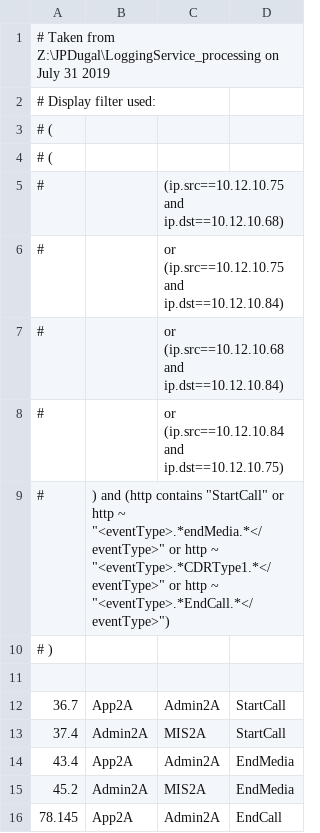
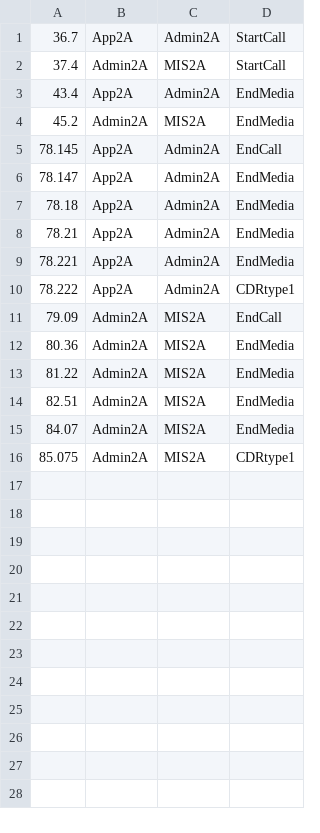
Before and after one commit to kheaactua/draw-sequence-svg, a CSV file: samples/sample1/events.csv, drawn as a sheet; only a part is shown; the shorter side is filled out with more unchanged rows; the diff names each change by its address in the sheet, - before the commit and + after, or states it on an @@ line.

Commit message:
Added a little tool to generate wireshark display filters, and converted this into a module

```diff
--- a/samples/sample1/events.csv
+++ b/samples/sample1/events.csv
-row 1: # Taken from Z:\JPDugal\LoggingService_processing on July 31 2019
-row 2: # Display filter used:
-row 3: # (
-row 4: # (
-row 5: # |  | (ip.src==10.12.10.75 and ip.dst==10.12.10.68)
-row 6: # |  | or (ip.src==10.12.10.75 and ip.dst==10.12.10.84)
-row 7: # |  | or (ip.src==10.12.10.68 and ip.dst==10.12.10.84)
-row 8: # |  | or (ip.src==10.12.10.84 and ip.dst==10.12.10.75)
-row 9: # | ) and (http contains "StartCall" or http ~ "<eventType>.*endMedia.*</eventType>" or http ~ "<eventType>.*CDRType1.*</eventType>" or http ~ "<eventType>.*EndCall.*</eventType>")
-row 10: # )
-row 11: (empty)
```
Also changed, not shown: 7 other files.
